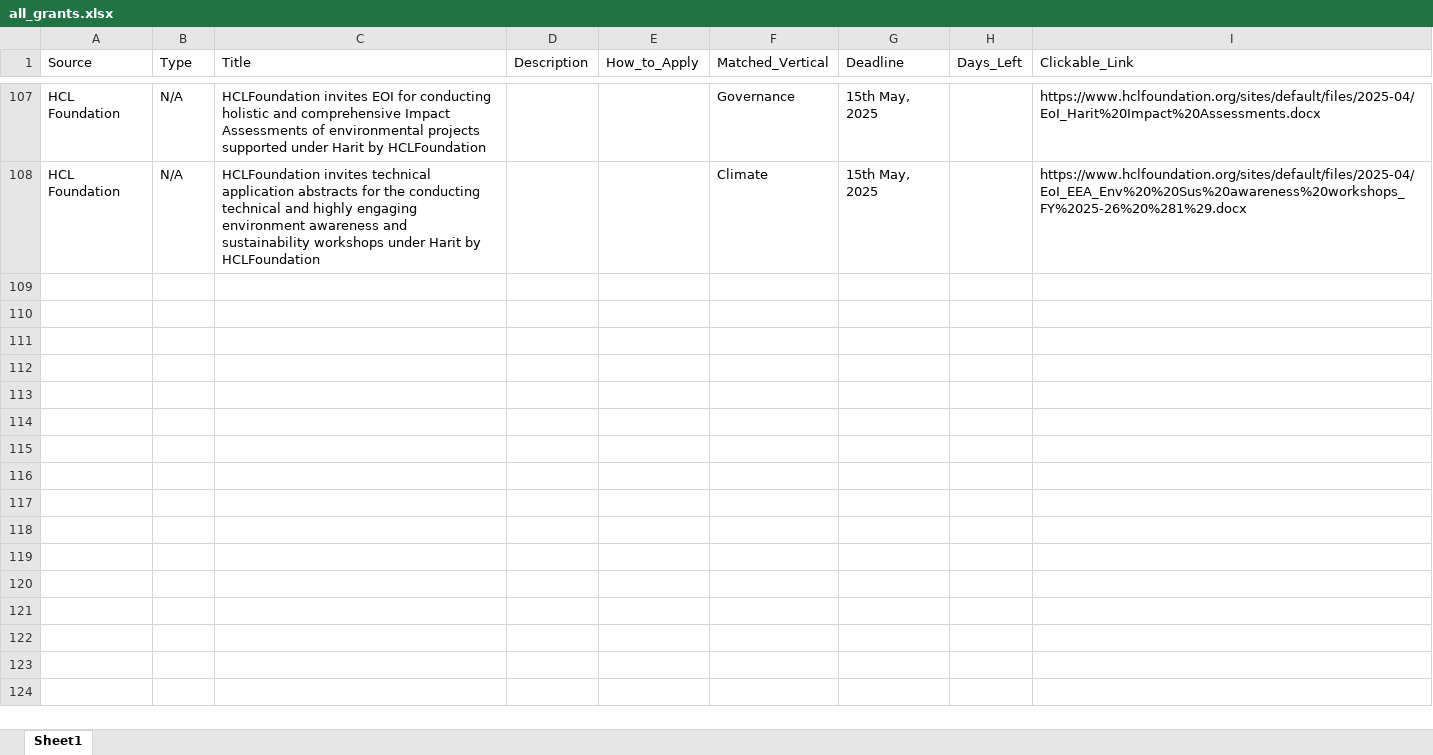
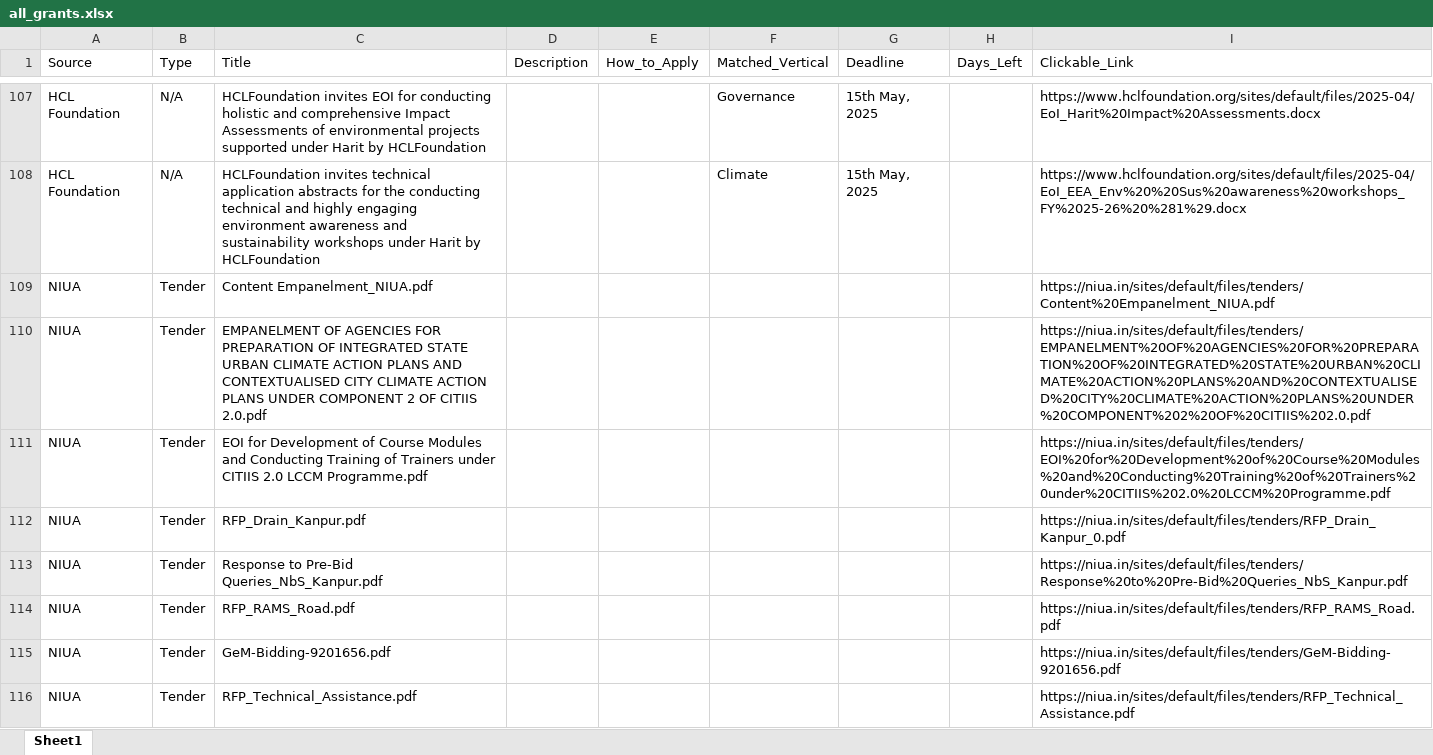
Before and after one commit to RajuSakshena/all-scraping, an Excel workbook: all_grants.xlsx, sheet Sheet1, drawn as a sheet; only a part is shown, gaps mark what is left out; values as stored, in another font and other column widths than the file's, no borders; the diff covers the shown part only; the diff names each change by its address in the sheet, - before the commit and + after, or states it on an @@ line.

```diff
--- a/all_grants.xlsx (sheet Sheet1)
+++ b/all_grants.xlsx (sheet Sheet1)
+row 109: NIUA | Tender | Content Empanelment_NIUA.pdf |  |  |  |  |  | https://niua.in/sites/default/files/tenders/Content%20Empanelment_NIUA.pdf
+row 110: NIUA | Tender | EMPANELMENT OF AGENCIES FOR PREPARATION OF INTEGRATED STATE URBAN CLIMATE ACTION PLANS AND CONTEXTUALISED CITY CLIMATE ACTION PLANS UNDER COMPONENT 2 OF CITIIS 2.0.pdf |  |  |  |  |  | https://niua.in/sites/default/files/tenders/EMPANELMENT%20OF%20AGENCIES%20FOR%20PREPARATION%20OF%20INTEGRATED%20STATE%20URBAN%20CLIMATE%20ACTION%20PLANS%20AND%20CONTEXTUALISED%20CITY%20CLIMATE%20ACTION%20PLANS%20UNDER%20COMPONENT%202%20OF%20CITIIS%202.0.pdf
+row 111: NIUA | Tender | EOI for Development of Course Modules and Conducting Training of Trainers under CITIIS 2.0 LCCM Programme.pdf |  |  |  |  |  | https://niua.in/sites/default/files/tenders/EOI%20for%20Development%20of%20Course%20Modules%20and%20Conducting%20Training%20of%20Trainers%20under%20CITIIS%202.0%20LCCM%20Programme.pdf
+row 112: NIUA | Tender | RFP_Drain_Kanpur.pdf |  |  |  |  |  | https://niua.in/sites/default/files/tenders/RFP_Drain_Kanpur_0.pdf
+row 113: NIUA | Tender | Response to Pre-Bid Queries_NbS_Kanpur.pdf |  |  |  |  |  | https://niua.in/sites/default/files/tenders/Response%20to%20Pre-Bid%20Queries_NbS_Kanpur.pdf
+row 114: NIUA | Tender | RFP_RAMS_Road.pdf |  |  |  |  |  | https://niua.in/sites/default/files/tenders/RFP_RAMS_Road.pdf
+row 115: NIUA | Tender | GeM-Bidding-9201656.pdf |  |  |  |  |  | https://niua.in/sites/default/files/tenders/GeM-Bidding-9201656.pdf
+row 116: NIUA | Tender | RFP_Technical_Assistance.pdf |  |  |  |  |  | https://niua.in/sites/default/files/tenders/RFP_Technical_Assistance.pdf
```
Also changed, not shown: 27 added rows, 20 removed rows and 89 edited cells elsewhere in this sheet.
